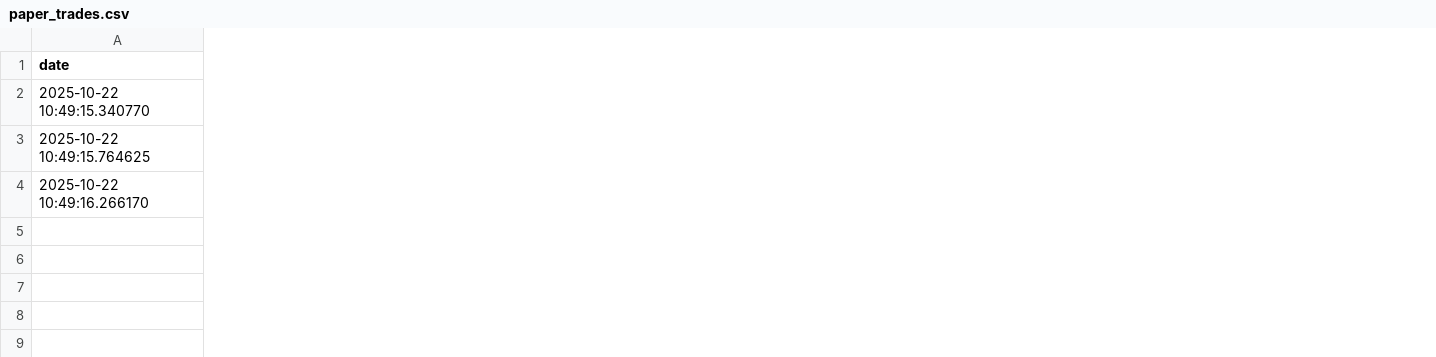
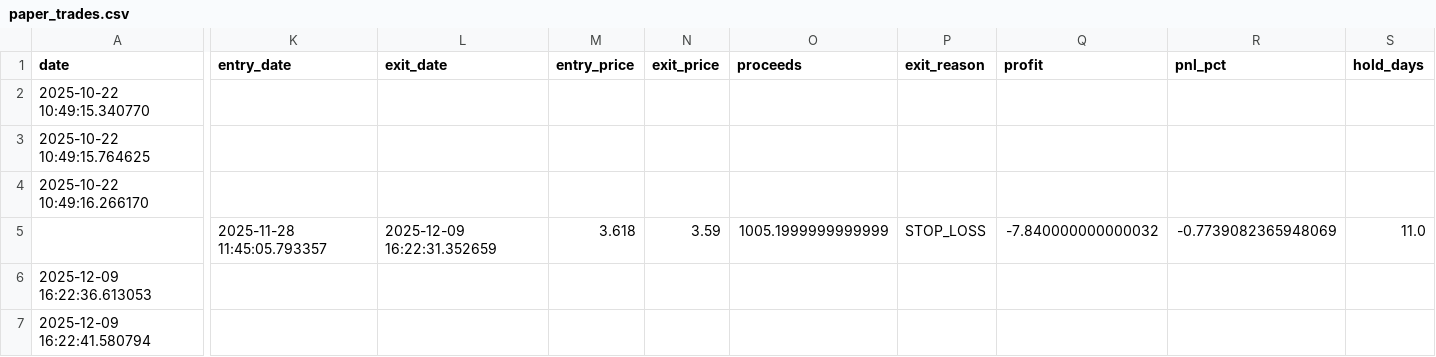
Before and after one commit to Samie-mirghani/insider-cluster-watch, a CSV file: data/paper_trades.csv, drawn as a sheet; only a part is shown, gaps mark what is left out; rows hold the shown columns only; the diff covers the shown part only; the diff names each change by its address in the sheet, - before the commit and + after, or states it on an @@ line.

```diff
--- a/data/paper_trades.csv
+++ b/data/paper_trades.csv
+column K (entry_date), empty
+column L (exit_date), empty
+column M (entry_price), empty
+column N (exit_price), empty
+column O (proceeds), empty
+column P (exit_reason), empty
+column Q (profit), empty
+column R (pnl_pct), empty
+column S (hold_days), empty
+row 5:  | 2025-11-28 11:45:05.793357 | 2025-12-09 16:22:31.352659 | 3.618 | 3.59 | 1005.1999999999999 | STOP_LOSS | -7.840000000000032 | -0.7739082365948069 | 11.0
+row 6: 2025-12-09 16:22:36.613053
+row 7: 2025-12-09 16:22:41.580794
```
Also changed, not shown: 4 edited cells elsewhere in this file, 8 other files.
